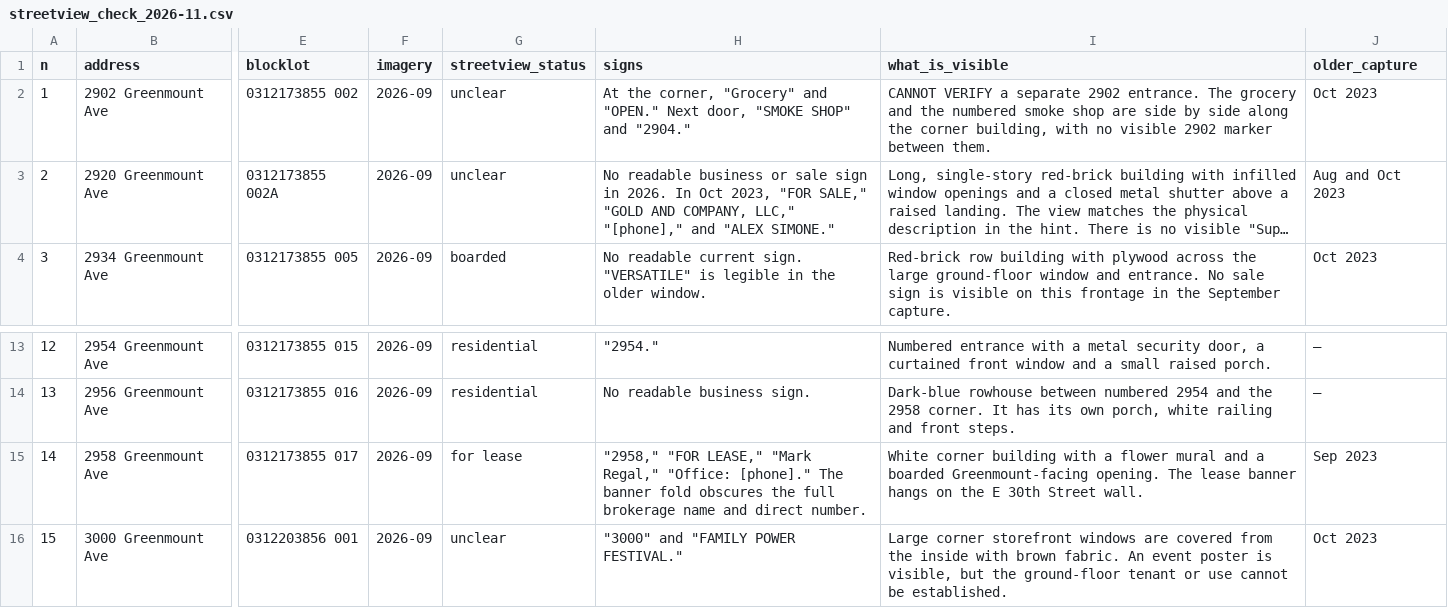
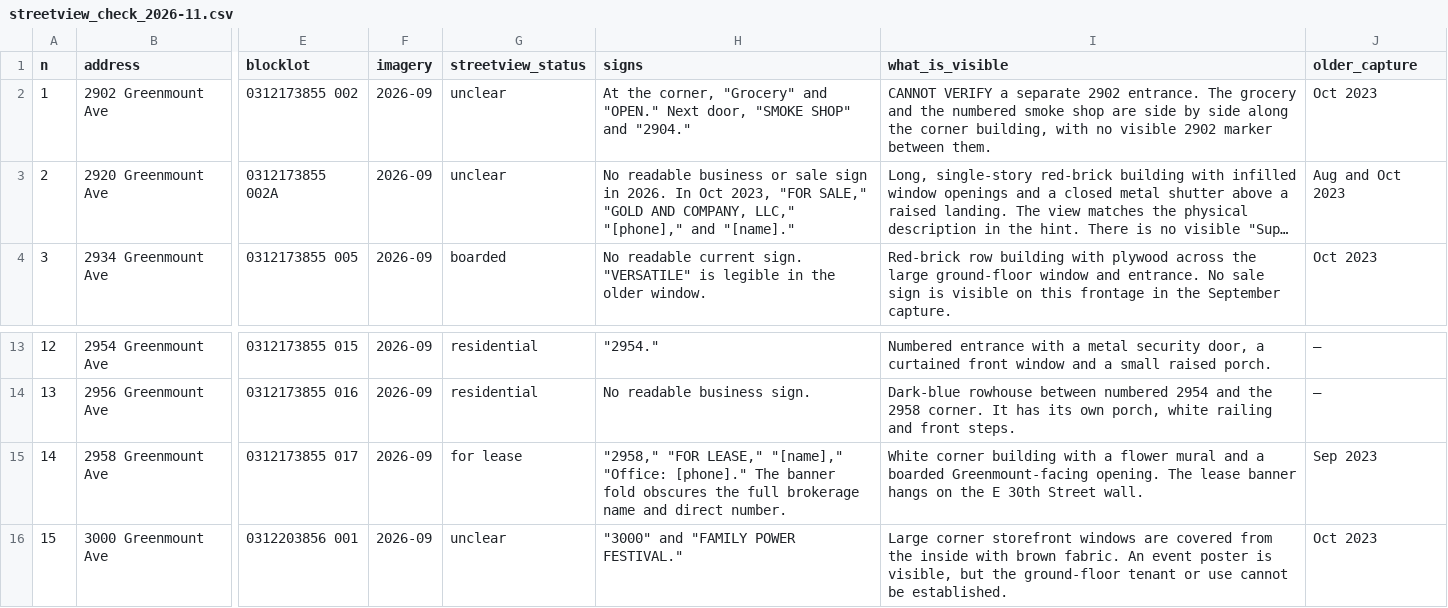
Before and after one commit to jetton999/pricing-the-unpriced, a CSV file: team/evidence/streetview_check_2026-11.csv, drawn as a sheet; only a part is shown, gaps mark what is left out; long unchanged cells end in …; the diff names each change by its address in the sheet, - before the commit and + after, or states it on an @@ line.

```diff
--- a/team/evidence/streetview_check_2026-11.csv
+++ b/team/evidence/streetview_check_2026-11.csv
-H3 (signs): …"[phone]," and "ALEX SIMONE."
+H3 (signs): …"[phone]," and "[name]."
-H15 (signs): …"FOR LEASE," "Mark Regal," "Office: [phone]."…
+H15 (signs): …"FOR LEASE," "[name]," "Office: [phone]."…
```
Also changed, not shown: 1 other file.
